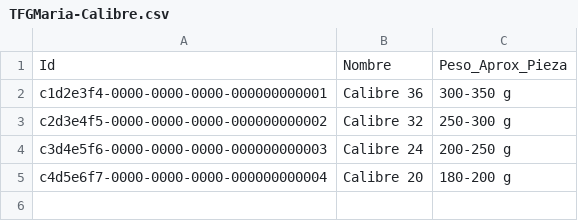
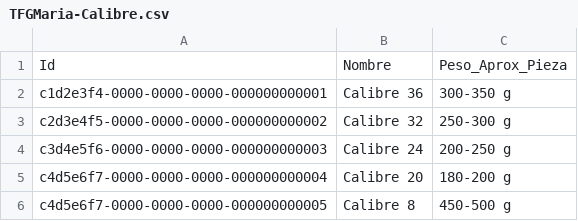
Before and after one commit to Marmaiz/TFGv1, a CSV file: db/data/TFGMaria-Calibre.csv, drawn as a sheet.

```diff
--- a/db/data/TFGMaria-Calibre.csv
+++ b/db/data/TFGMaria-Calibre.csv
@@ -5 +5,2 @@ c3d4e5f6-0000-0000-0000-000000000003,Calibre 24,200-250 g
 c4d5e6f7-0000-0000-0000-000000000004,Calibre 20,180-200 g
+c4d5e6f7-0000-0000-0000-000000000005,Calibre 8,450-500 g
```
Also changed, not shown: db/data/TFGMaria-Producto.csv, 49 other files.
